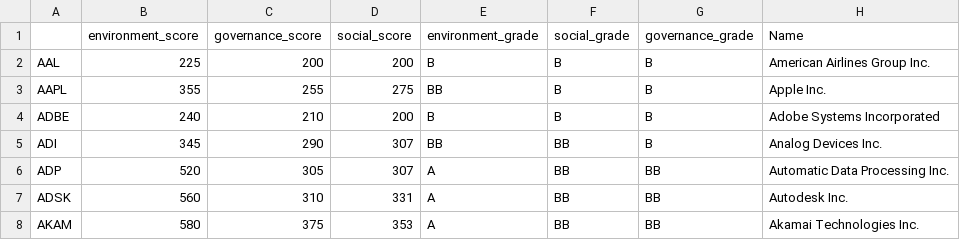
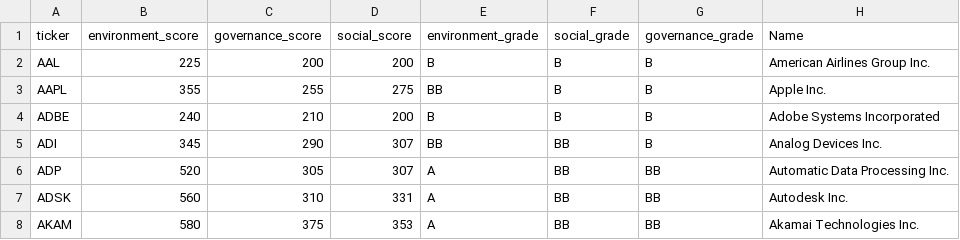
Before and after one commit to LAVARIZZ/Track3, a CSV file: combined_esg.csv, drawn as a sheet; only a part is shown.

```diff
--- a/combined_esg.csv
+++ b/combined_esg.csv
@@ -1,2 +1,2 @@
-,environment_score,governance_score,social_score,environment_grade,social_grade,governance_grade,Name
+ticker,environment_score,governance_score,social_score,environment_grade,social_grade,governance_grade,Name
 AAL,225,200,200,B,B,B,American Airlines Group Inc.
```
Also changed, not shown: 6 other files.
